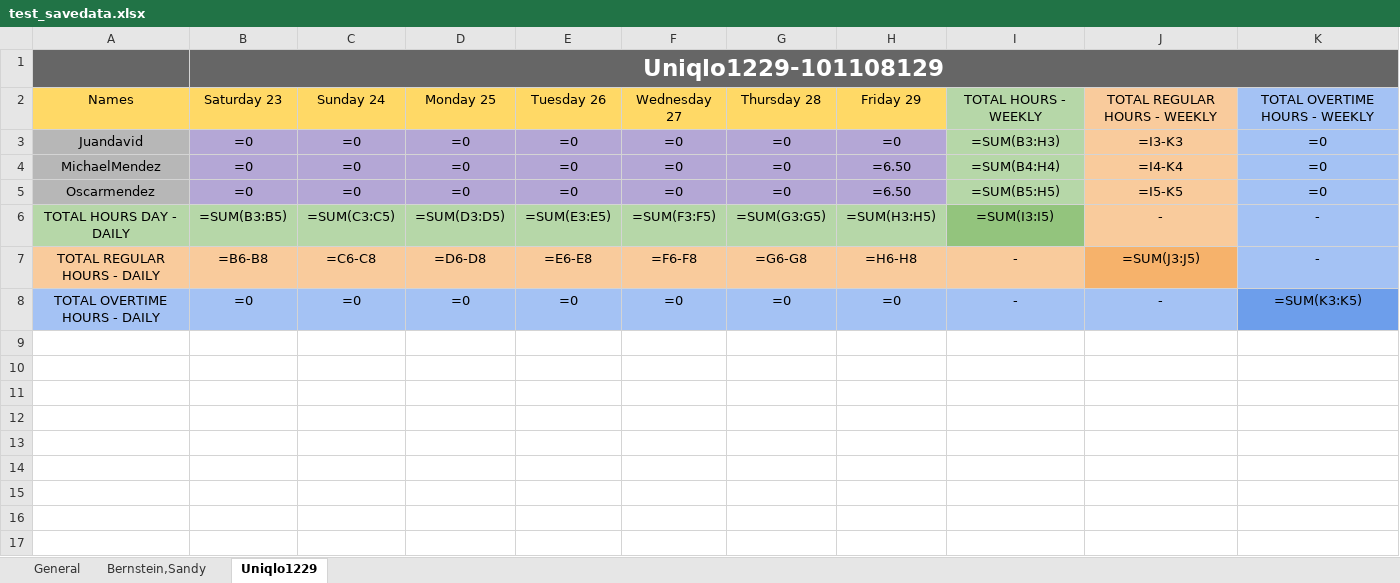
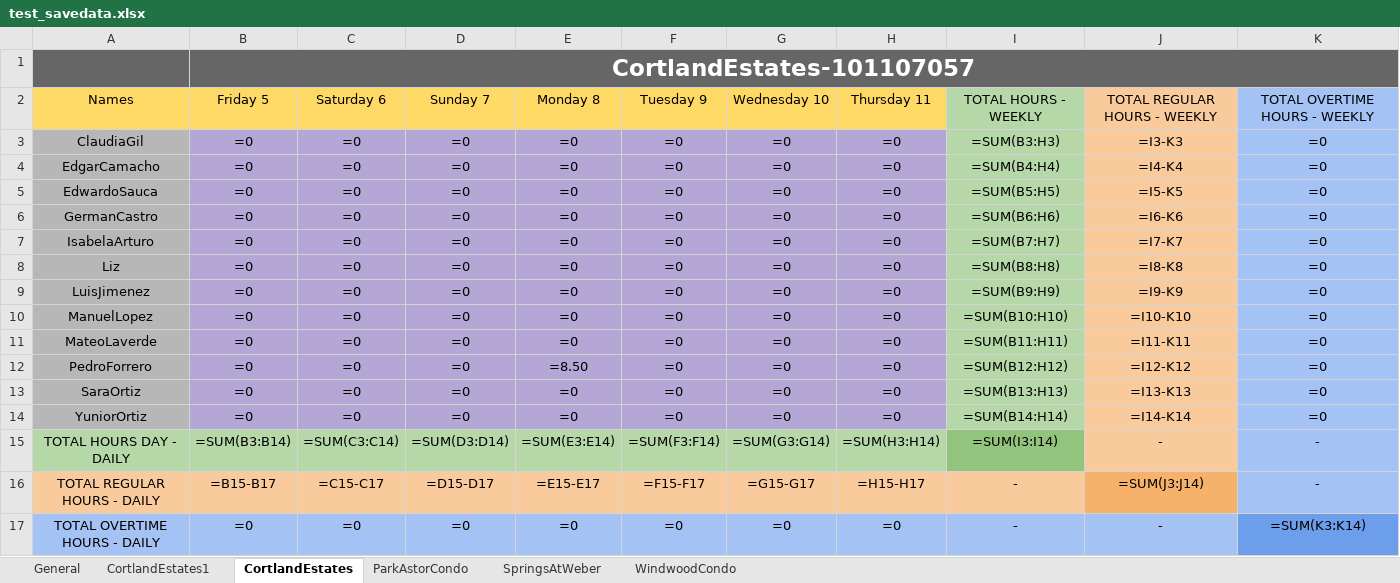
Before and after one commit to Pproni/PDFLector, an Excel workbook: test_savedata.xlsx, sheet CortlandEstates, drawn as a sheet; values as stored, in another font and other column widths than the file's, no borders; formulas without a stored value are shown as written; addresses are those after the commit; the diff names each change by its address in the sheet, - before the commit and + after, or states it on an @@ line.

```diff
--- a/test_savedata.xlsx (sheet CortlandEstates)
+++ b/test_savedata.xlsx (sheet CortlandEstates)
-sheet tab: Bernstein,Sandy
+sheet tab: CortlandEstates1
-sheet tab: Uniqlo1229
+sheet tab: CortlandEstates
+sheet tab: ParkAstorCondo
+sheet tab: SpringsAtWeber
+sheet tab: WindwoodCondo
-B1: Uniqlo1229-101108129
+B1: CortlandEstates-101107057
-B2: Saturday 23
+B2: Friday 5
-C2: Sunday 24
+C2: Saturday 6
-D2: Monday 25
+D2: Sunday 7
-E2: Tuesday 26
+E2: Monday 8
-F2: Wednesday 27
+F2: Tuesday 9
-G2: Thursday 28
+G2: Wednesday 10
-H2: Friday 29
+H2: Thursday 11
-A3: Juandavid
+A3: ClaudiaGil
-A4: MichaelMendez
+A4: EdgarCamacho
-H4:H5: =6.50
+H4:H5: =0
-A5: Oscarmendez
+A5: EdwardoSauca
+row 6: GermanCastro | =0 | =0 | =0 | =0 | =0 | =0 | =0 | =SUM(B6:H6) | =I6-K6 | =0
+row 7: IsabelaArturo | =0 | =0 | =0 | =0 | =0 | =0 | =0 | =SUM(B7:H7) | =I7-K7 | =0
+row 8: Liz | =0 | =0 | =0 | =0 | =0 | =0 | =0 | =SUM(B8:H8) | =I8-K8 | =0
+row 9: LuisJimenez | =0 | =0 | =0 | =0 | =0 | =0 | =0 | =SUM(B9:H9) | =I9-K9 | =0
+row 10: ManuelLopez | =0 | =0 | =0 | =0 | =0 | =0 | =0 | =SUM(B10:H10) | =I10-K10 | =0
+row 11: MateoLaverde | =0 | =0 | =0 | =0 | =0 | =0 | =0 | =SUM(B11:H11) | =I11-K11 | =0
+row 12: PedroForrero | =0 | =0 | =0 | =8.50 | =0 | =0 | =0 | =SUM(B12:H12) | =I12-K12 | =0
+row 13: SaraOrtiz | =0 | =0 | =0 | =0 | =0 | =0 | =0 | =SUM(B13:H13) | =I13-K13 | =0
+row 14: YuniorOrtiz | =0 | =0 | =0 | =0 | =0 | =0 | =0 | =SUM(B14:H14) | =I14-K14 | =0
-B15: =SUM(B3:B5)
+B15: =SUM(B3:B14)
-C15: =SUM(C3:C5)
+C15: =SUM(C3:C14)
-D15: =SUM(D3:D5)
+D15: =SUM(D3:D14)
-E15: =SUM(E3:E5)
+E15: =SUM(E3:E14)
-F15: =SUM(F3:F5)
+F15: =SUM(F3:F14)
-G15: =SUM(G3:G5)
+G15: =SUM(G3:G14)
-H15: =SUM(H3:H5)
+H15: =SUM(H3:H14)
-I15: =SUM(I3:I5)
+I15: =SUM(I3:I14)
-B16: =B6-B8
+B16: =B15-B17
-C16: =C6-C8
+C16: =C15-C17
-D16: =D6-D8
+D16: =D15-D17
-E16: =E6-E8
+E16: =E15-E17
-F16: =F6-F8
+F16: =F15-F17
-G16: =G6-G8
+G16: =G15-G17
-H16: =H6-H8
+H16: =H15-H17
-J16: =SUM(J3:J5)
+J16: =SUM(J3:J14)
-K17: =SUM(K3:K5)
+K17: =SUM(K3:K14)
```
Also changed, not shown: sheet General, sheet CortlandEstates1, 43 other files.
